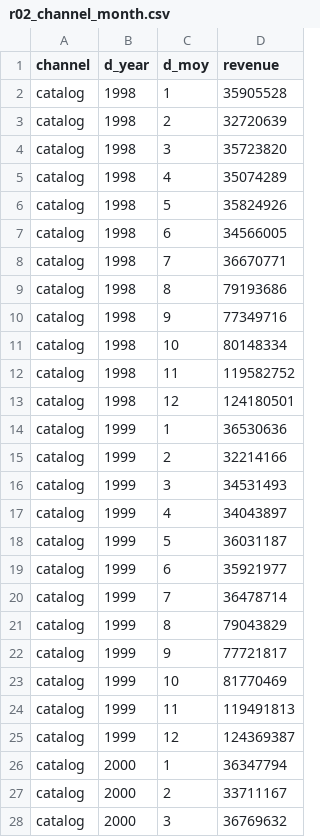
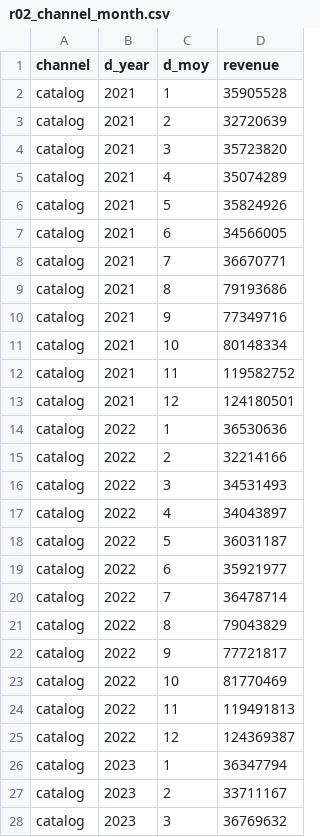
Before and after one commit to Collite/kantheon, a CSV file: docs/design/demo-tpcds/recon/results/r02_channel_month.csv, drawn as a sheet; only a part is shown; the diff covers the shown part only.

```diff
--- a/docs/design/demo-tpcds/recon/results/r02_channel_month.csv
+++ b/docs/design/demo-tpcds/recon/results/r02_channel_month.csv
@@ -1,28 +1,28 @@
 channel,d_year,d_moy,revenue
-catalog,1998,1,35905528
-catalog,1998,2,32720639
-catalog,1998,3,35723820
-catalog,1998,4,35074289
-catalog,1998,5,35824926
-catalog,1998,6,34566005
-catalog,1998,7,36670771
-catalog,1998,8,79193686
-catalog,1998,9,77349716
-catalog,1998,10,80148334
-catalog,1998,11,119582752
-catalog,1998,12,124180501
-catalog,1999,1,36530636
-catalog,1999,2,32214166
-catalog,1999,3,34531493
-catalog,1999,4,34043897
-catalog,1999,5,36031187
-catalog,1999,6,35921977
-catalog,1999,7,36478714
-catalog,1999,8,79043829
-catalog,1999,9,77721817
-catalog,1999,10,81770469
-catalog,1999,11,119491813
-catalog,1999,12,124369387
-catalog,2000,1,36347794
-catalog,2000,2,33711167
-catalog,2000,3,36769632
+catalog,2021,1,35905528
+catalog,2021,2,32720639
+catalog,2021,3,35723820
+catalog,2021,4,35074289
+catalog,2021,5,35824926
+catalog,2021,6,34566005
+catalog,2021,7,36670771
+catalog,2021,8,79193686
+catalog,2021,9,77349716
+catalog,2021,10,80148334
+catalog,2021,11,119582752
+catalog,2021,12,124180501
+catalog,2022,1,36530636
+catalog,2022,2,32214166
+catalog,2022,3,34531493
+catalog,2022,4,34043897
+catalog,2022,5,36031187
+catalog,2022,6,35921977
+catalog,2022,7,36478714
+catalog,2022,8,79043829
+catalog,2022,9,77721817
+catalog,2022,10,81770469
+catalog,2022,11,119491813
+catalog,2022,12,124369387
+catalog,2023,1,36347794
+catalog,2023,2,33711167
+catalog,2023,3,36769632
```
Also changed, not shown: 156 edited cells elsewhere in this file, docs/design/demo-tpcds/recon/results/r01_channel_year.csv, docs/design/demo-tpcds/recon/results/r03_returns_year.csv, 13 other files.
